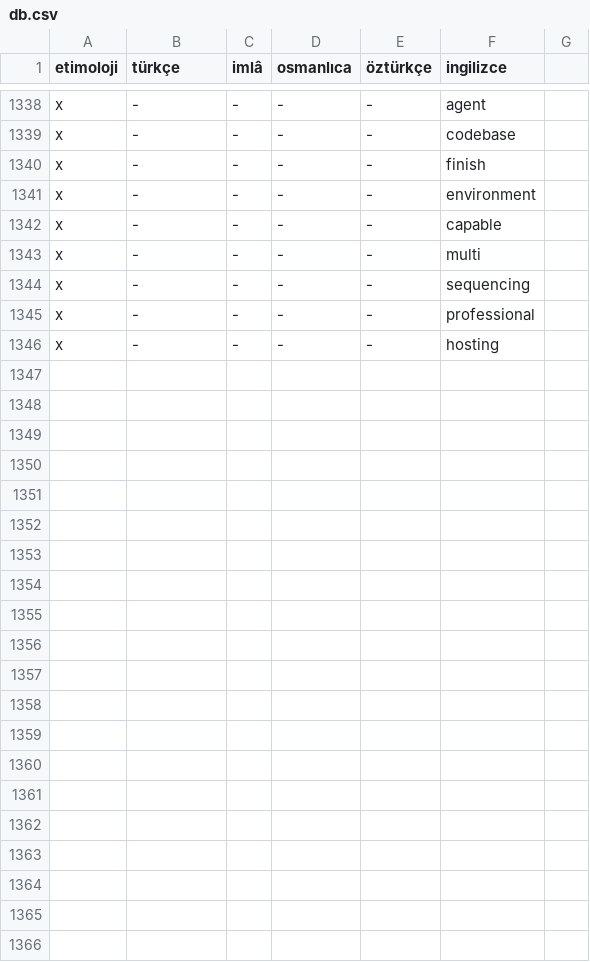
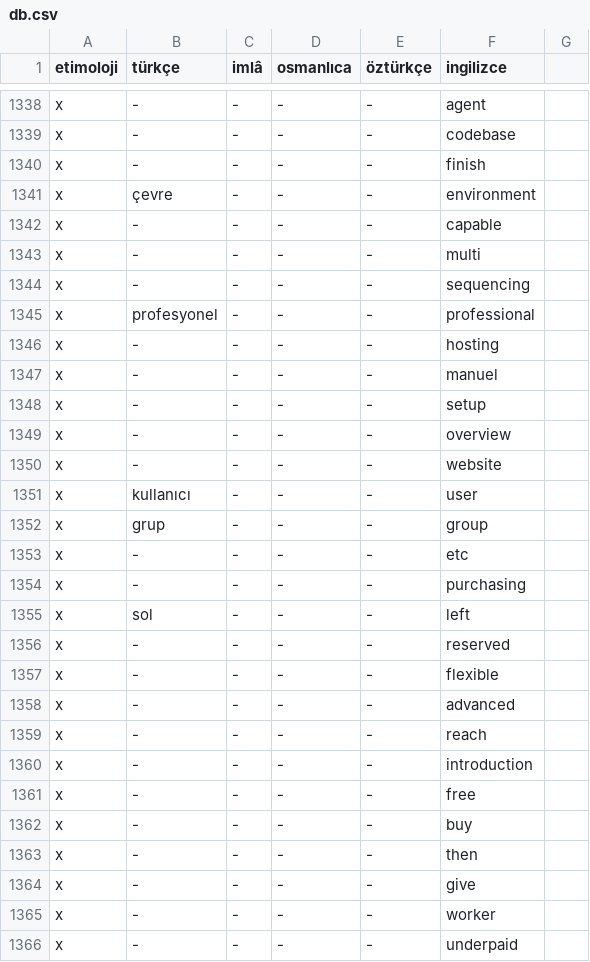
Before and after one commit to eneskalaycidev/turkceimla-db, a CSV file: db.csv, drawn as a sheet; only a part is shown, gaps mark what is left out; the diff covers the shown part only.

Commit message:
Update db.csv

```diff
--- a/db.csv
+++ b/db.csv
@@ -1340,3 +1340,3 @@ x,-,-,-,-,codebase
 x,-,-,-,-,finish
-x,-,-,-,-,environment
+x,çevre,-,-,-,environment
 x,-,-,-,-,capable
@@ -1344,3 +1344,23 @@ x,-,-,-,-,multi
 x,-,-,-,-,sequencing
-x,-,-,-,-,professional
+x,profesyonel,-,-,-,professional
 x,-,-,-,-,hosting
+x,-,-,-,-,manuel
+x,-,-,-,-,setup
+x,-,-,-,-,overview
+x,-,-,-,-,website
+x,kullanıcı,-,-,-,user
+x,grup,-,-,-,group
+x,-,-,-,-,etc
+x,-,-,-,-,purchasing
+x,sol,-,-,-,left
+x,-,-,-,-,reserved
+x,-,-,-,-,flexible
+x,-,-,-,-,advanced
+x,-,-,-,-,reach
+x,-,-,-,-,introduction
+x,-,-,-,-,free
+x,-,-,-,-,buy
+x,-,-,-,-,then
+x,-,-,-,-,give
+x,-,-,-,-,worker
+x,-,-,-,-,underpaid
```
Also changed, not shown: 7 edited cells elsewhere in this file.
